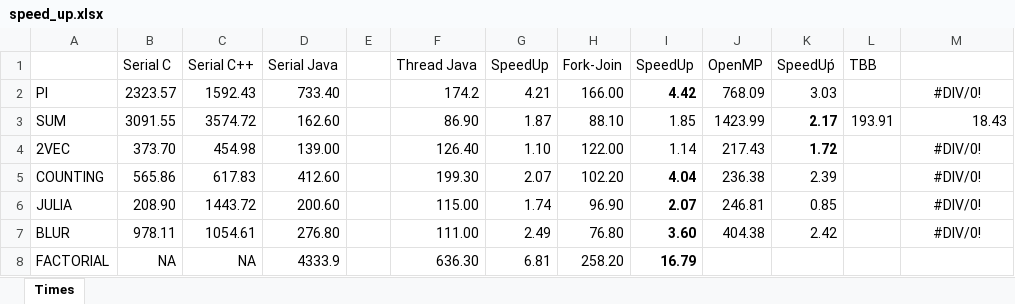
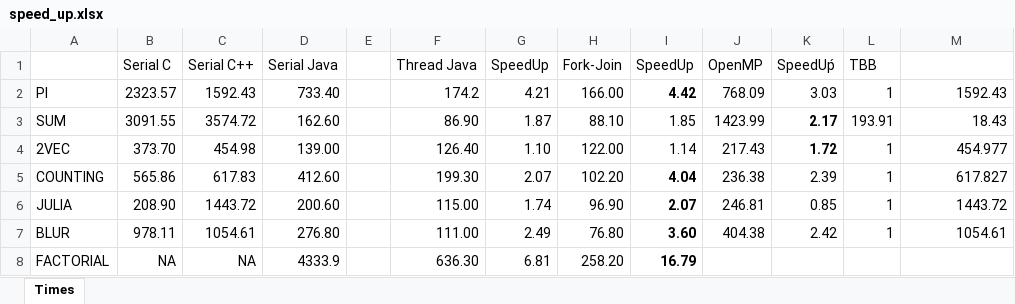
Before and after one commit to Manchas2k4/multiprocessors, an Excel workbook: speed_up.xlsx, sheet Times, drawn as a sheet; values as stored, in another font and other column widths than the file's, no borders; the diff names each change by its address in the sheet, - before the commit and + after, or states it on an @@ line.

```diff
--- a/speed_up.xlsx (sheet Times)
+++ b/speed_up.xlsx (sheet Times)
-L2 (TBB): (empty)
+L2 (TBB): 1
-M2: #DIV/0!
+M2: 1592.43
-M2 alignment: center
+M2 alignment: right
-L4:L7 (TBB): (empty)
+L4:L7 (TBB): 1
-M4: #DIV/0!
+M4: 454.977
-M4:M7 alignment: center
+M4:M7 alignment: right
-M5: #DIV/0!
+M5: 617.827
-M6: #DIV/0!
+M6: 1443.72
-M7: #DIV/0!
+M7: 1054.61
```
Also changed, not shown: 3 other files.
